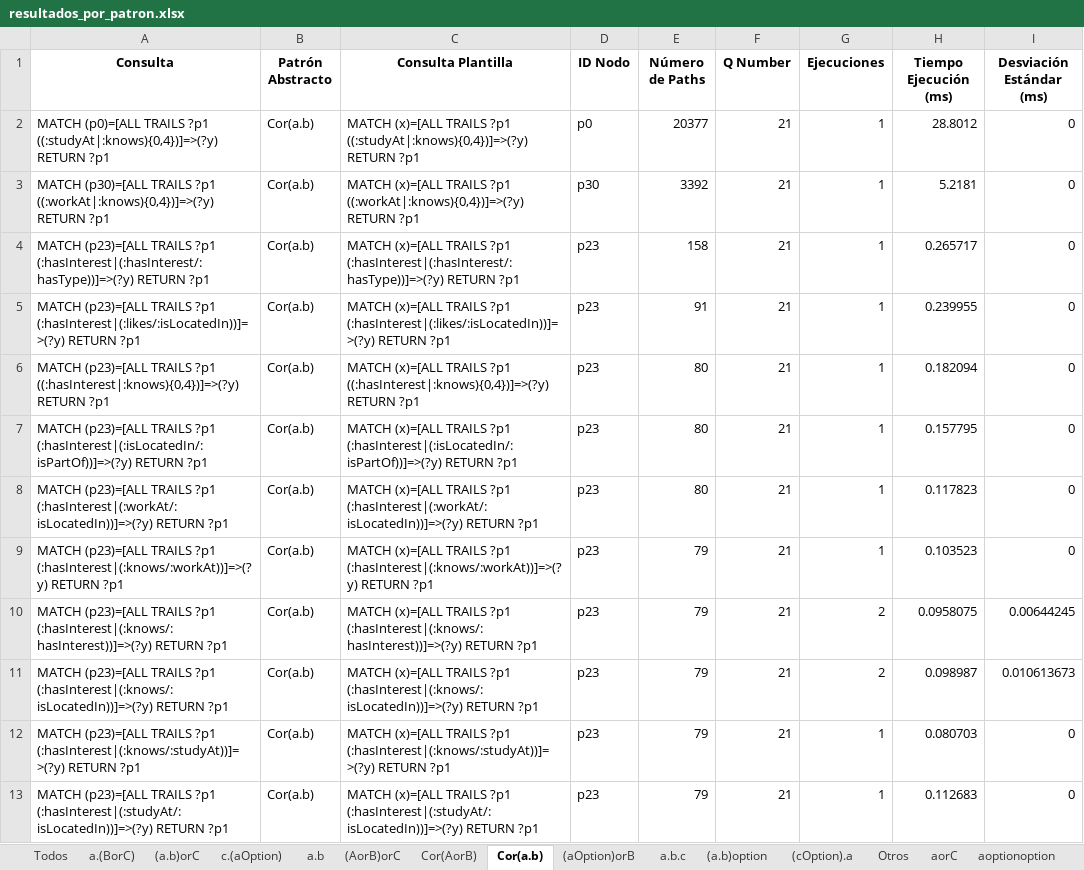
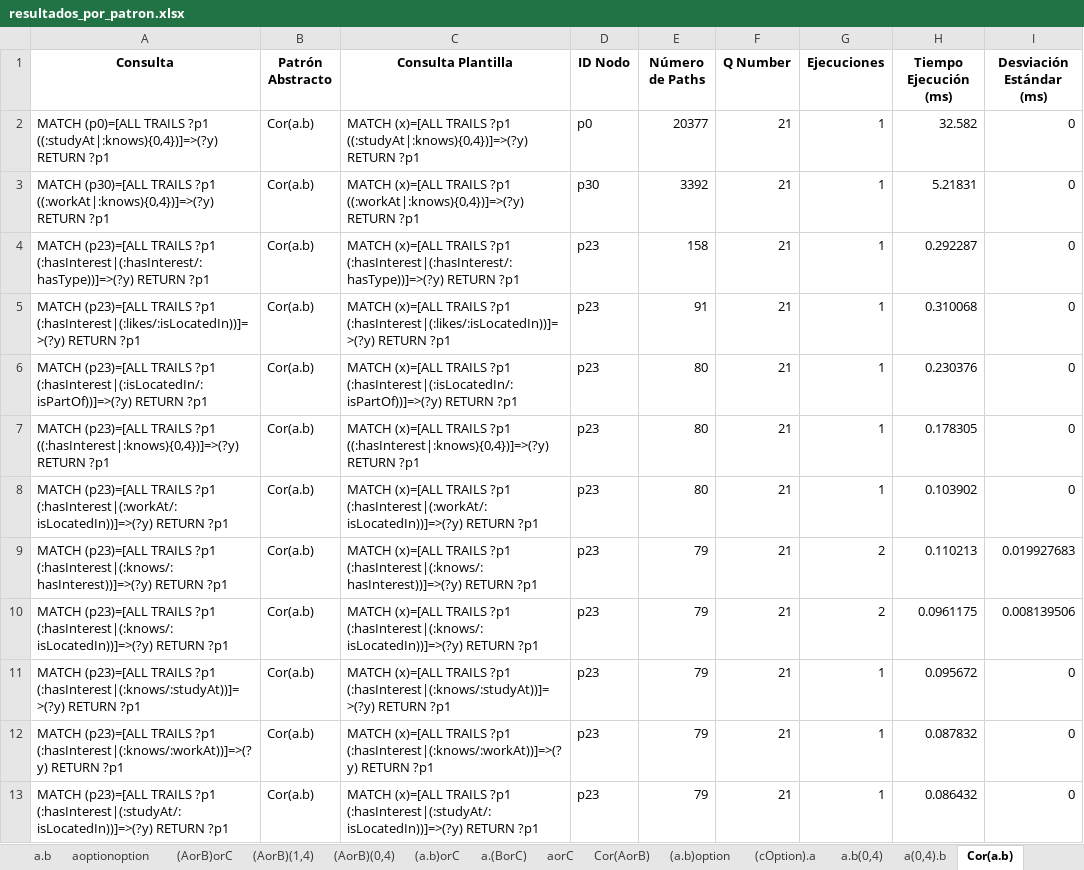
Before and after one commit to janunezzg/server, an Excel workbook: resultados_benchmark_01/resultados_por_patron.xlsx, sheet Cor(a.b), drawn as a sheet; only a part is shown; values as stored, in another font and other column widths than the file's, no borders; removed rows and columns are numbered as before the commit, all else as after; the diff covers the shown part only; the diff names each change by its address in the sheet, - before the commit and + after, or states it on an @@ line.

```diff
--- a/resultados_benchmark_01/resultados_por_patron.xlsx (sheet Cor(a.b))
+++ b/resultados_benchmark_01/resultados_por_patron.xlsx (sheet Cor(a.b))
@@ sheet tab order changed: a.b | aoptionoption | (AorB)orC | (AorB)(1,4) | (AorB)(0,4) | (a.b)orC | a.(BorC) | aorC | Cor(AorB) | (a.b)option | (cOption).a | a.b(0,4) | a(0,4).b | Cor(a.b) @@
-H2 (Tiempo Ejecución (ms)): 28.8012
+H2 (Tiempo Ejecución (ms)): 32.582
-H3 (Tiempo Ejecución (ms)): 5.2181
+H3 (Tiempo Ejecución (ms)): 5.21831
-H4 (Tiempo Ejecución (ms)): 0.265717
+H4 (Tiempo Ejecución (ms)): 0.292287
-H5 (Tiempo Ejecución (ms)): 0.239955
+H5 (Tiempo Ejecución (ms)): 0.310068
-row 6: MATCH (p23)=[ALL TRAILS ?p1 ((:hasInterest|:knows){0,4})]=>(?y) RETURN ?p1 | Cor(a.b) | MATCH (x)=[ALL TRAILS ?p1 ((:hasInterest|:knows){0,4})]=>(?y) RETURN ?p1 | p23 | 80 | 21 | 1 | 0.182094 | 0
-H6 (Tiempo Ejecución (ms)): 0.157795
+H6 (Tiempo Ejecución (ms)): 0.230376
+row 7: MATCH (p23)=[ALL TRAILS ?p1 ((:hasInterest|:knows){0,4})]=>(?y) RETURN ?p1 | Cor(a.b) | MATCH (x)=[ALL TRAILS ?p1 ((:hasInterest|:knows){0,4})]=>(?y) RETURN ?p1 | p23 | 80 | 21 | 1 | 0.178305 | 0
-H8 (Tiempo Ejecución (ms)): 0.117823
+H8 (Tiempo Ejecución (ms)): 0.103902
-row 9: MATCH (p23)=[ALL TRAILS ?p1 (:hasInterest|(:knows/:workAt))]=>(?y) RETURN ?p1 | Cor(a.b) | MATCH (x)=[ALL TRAILS ?p1 (:hasInterest|(:knows/:workAt))]=>(?y) RETURN ?p1 | p23 | 79 | 21 | 1 | 0.103523 | 0
-H9 (Tiempo Ejecución (ms)): 0.0958075
+H9 (Tiempo Ejecución (ms)): 0.110213
-I9 (Desviación Estándar (ms)): 0.00644245
+I9 (Desviación Estándar (ms)): 0.019927683
-H10 (Tiempo Ejecución (ms)): 0.098987
+H10 (Tiempo Ejecución (ms)): 0.0961175
-I10 (Desviación Estándar (ms)): 0.010613673
+I10 (Desviación Estándar (ms)): 0.008139506
-H11 (Tiempo Ejecución (ms)): 0.080703
+H11 (Tiempo Ejecución (ms)): 0.095672
+row 12: MATCH (p23)=[ALL TRAILS ?p1 (:hasInterest|(:knows/:workAt))]=>(?y) RETURN ?p1 | Cor(a.b) | MATCH (x)=[ALL TRAILS ?p1 (:hasInterest|(:knows/:workAt))]=>(?y) RETURN ?p1 | p23 | 79 | 21 | 1 | 0.087832 | 0
-H13 (Tiempo Ejecución (ms)): 0.112683
+H13 (Tiempo Ejecución (ms)): 0.086432
```
Also changed, not shown: 17 added rows, 17 removed rows and 47 edited cells elsewhere in this sheet, sheet Todos, sheet a.b.c, sheet Cor(AorB), sheet Cor(aoption), sheet (aOption)orB, sheet (AorB)orC, 25 more sheets, resultados_benchmark_01/pool_final.xlsx, resultados_benchmark_01/rankingAbstract.xlsx, 2 other files.
